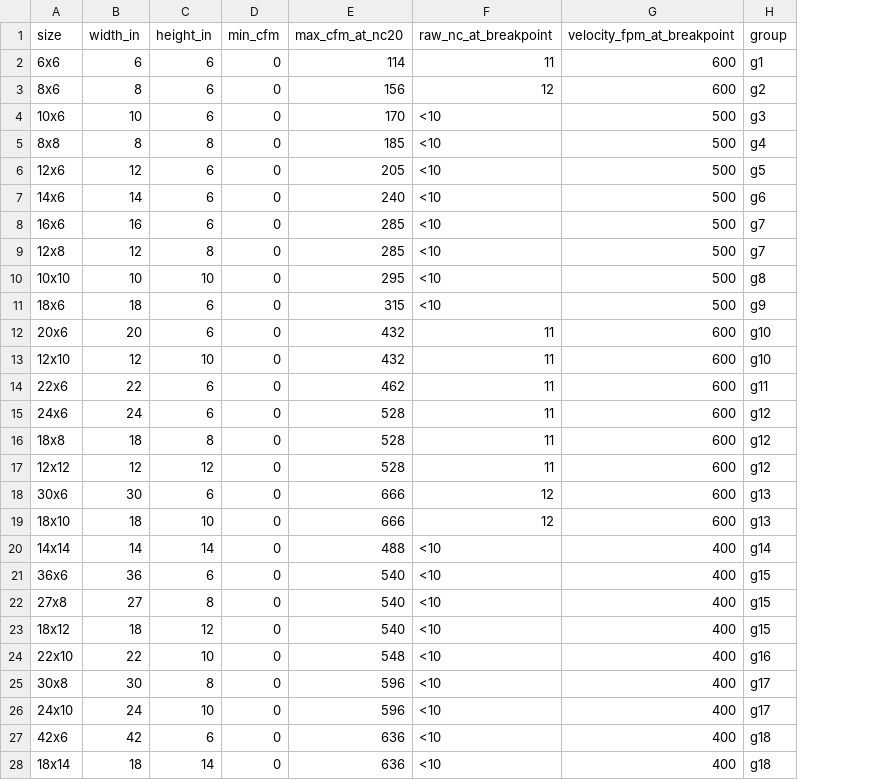
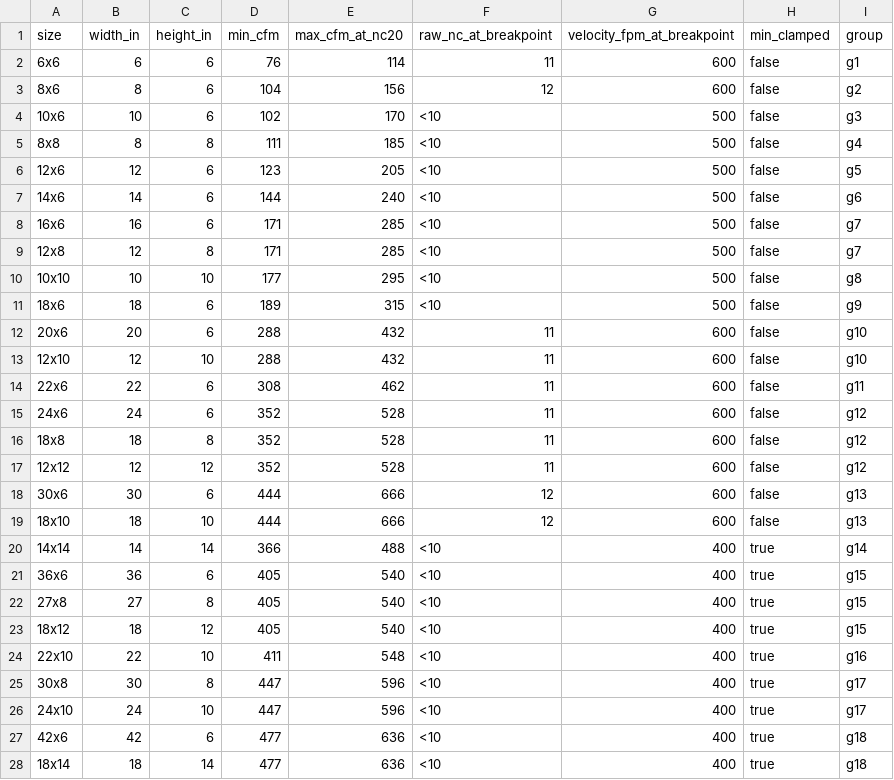
Before and after one commit to ColinNolan42/rjatools.extension, a CSV file: GRD Sizing/lookup_data/SD-4_SD-5_272RL_sidewall.csv, drawn as a sheet; only a part is shown; the diff covers the shown part only; the diff names each change by its address in the sheet, - before the commit and + after, or states it on an @@ line.

Commit message:
Add real Min Flow floor to SD-4/SD-5 sidewall sizing (was 0 for all)
Min Flow now reflects 2 velocity-table steps down from each size's
NC<20 max breakpoint, rather than 0 - avoids recommending an
oversized diffuser for a load a smaller size would handle fine.
19 of 32 groups clamp to a 1-step drop since their max already sits
at the table's second velocity step (400 fpm).

```diff
--- a/GRD Sizing/lookup_data/SD-4_SD-5_272RL_sidewall.csv
+++ b/GRD Sizing/lookup_data/SD-4_SD-5_272RL_sidewall.csv
+column H (min_clamped), rows 2-28: false | false | false | false | false | false | false | false | false | false | false | false | false | false | false | false | false | false | true | true | true | true | true | true | true | true | true
-D2 (min_cfm): 0
+D2 (min_cfm): 76
-D3 (min_cfm): 0
+D3 (min_cfm): 104
-D4 (min_cfm): 0
+D4 (min_cfm): 102
-D5 (min_cfm): 0
+D5 (min_cfm): 111
-D6 (min_cfm): 0
+D6 (min_cfm): 123
-D7 (min_cfm): 0
+D7 (min_cfm): 144
-D8:D9 (min_cfm): 0
+D8:D9 (min_cfm): 171
-D10 (min_cfm): 0
+D10 (min_cfm): 177
-D11 (min_cfm): 0
+D11 (min_cfm): 189
-D12:D13 (min_cfm): 0
+D12:D13 (min_cfm): 288
-D14 (min_cfm): 0
+D14 (min_cfm): 308
-D15:D17 (min_cfm): 0
+D15:D17 (min_cfm): 352
-D18:D19 (min_cfm): 0
+D18:D19 (min_cfm): 444
-D20 (min_cfm): 0
+D20 (min_cfm): 366
-D21:D23 (min_cfm): 0
+D21:D23 (min_cfm): 405
-D24 (min_cfm): 0
+D24 (min_cfm): 411
-D25:D26 (min_cfm): 0
+D25:D26 (min_cfm): 447
-D27:D28 (min_cfm): 0
+D27:D28 (min_cfm): 477
```
Also changed, not shown: 26 edited cells elsewhere in this file, 2 other files.
